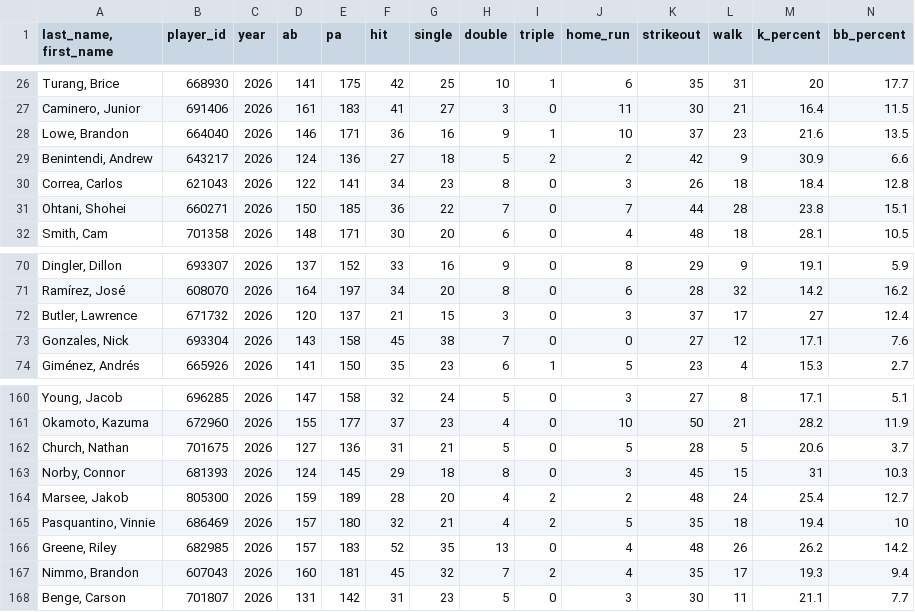
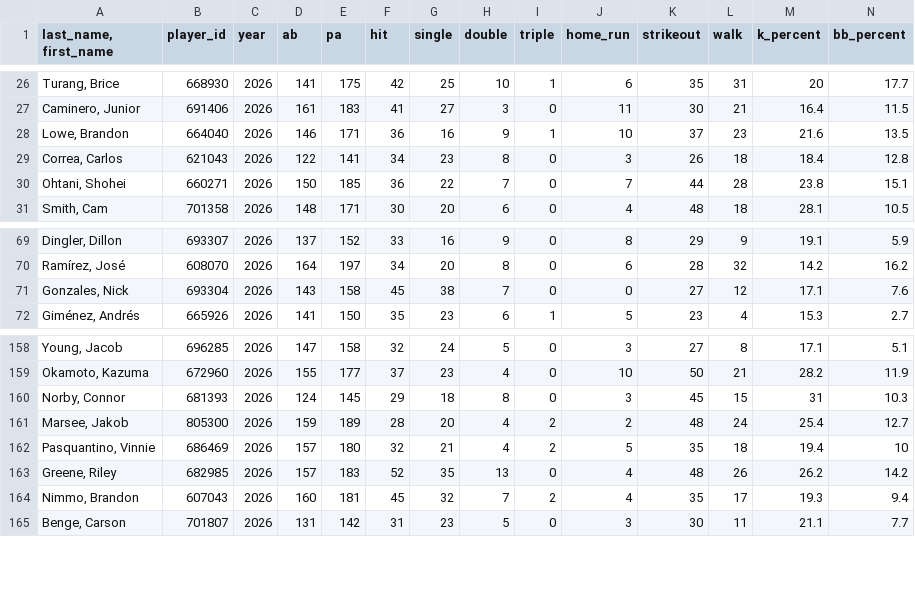
Before and after one commit to Mrbets850/mlb-data-app, a CSV file: Data:savant_batters.csv.csv, drawn as a sheet; only a part is shown, gaps mark what is left out; rows hold the shown columns only; the diff names each change by its address in the sheet, - before the commit and + after, or states it on an @@ line.

Commit message:
Auto-refresh Savant data 2026-05-16 09:13Z

```diff
--- a/Data:savant_batters.csv.csv
+++ b/Data:savant_batters.csv.csv
-row 29: Benintendi, Andrew | 643217 | 2026 | 124 | 136 | 27 | 18 | 5 | 2 | 2 | 42 | 9 | 30.9 | 6.6
-row 72: Butler, Lawrence | 671732 | 2026 | 120 | 137 | 21 | 15 | 3 | 0 | 3 | 37 | 17 | 27 | 12.4
-row 162: Church, Nathan | 701675 | 2026 | 127 | 136 | 31 | 21 | 5 | 0 | 5 | 28 | 5 | 20.6 | 3.7
```
Also changed, not shown: Data:savant_bat_tracking.csv.
